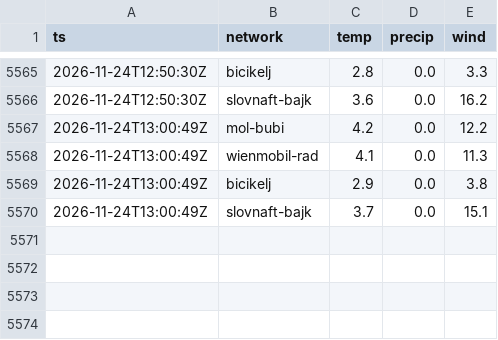
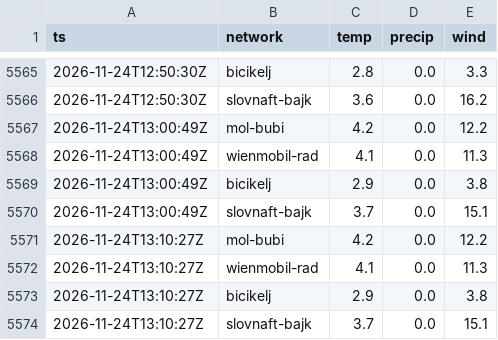
Before and after one commit to agaszner/Bike_Sharing_Availability_Predictor, a CSV file: weather.csv, drawn as a sheet; only a part is shown, gaps mark what is left out.

```diff
--- a/weather.csv
+++ b/weather.csv
@@ -5570 +5570,5 @@ ts,network,temp,precip,wind
 2026-11-24T13:00:49Z,slovnaft-bajk,3.7,0.0,15.1
+2026-11-24T13:10:27Z,mol-bubi,4.2,0.0,12.2
+2026-11-24T13:10:27Z,wienmobil-rad,4.1,0.0,11.3
+2026-11-24T13:10:27Z,bicikelj,2.9,0.0,3.8
+2026-11-24T13:10:27Z,slovnaft-bajk,3.7,0.0,15.1
```
Also changed, not shown: 5 other files.
